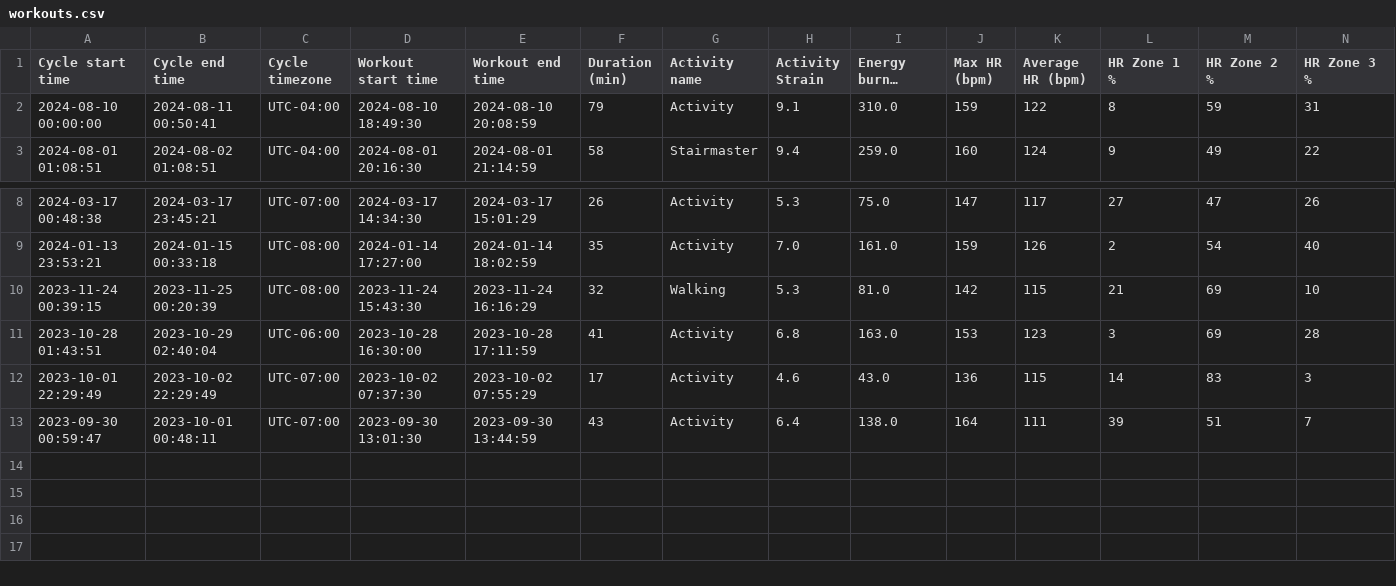
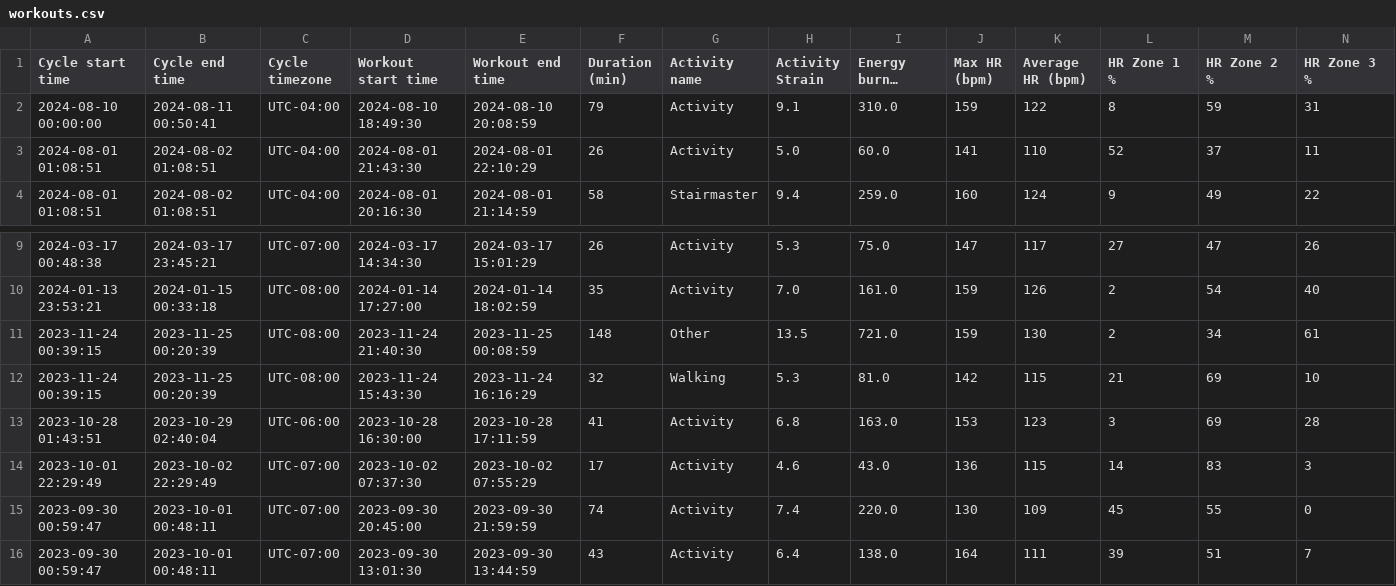
Before and after one commit to aitchwhy/dotfiles, a CSV file: domains/health/data/WHOOP/ayae-yoshimoto/extracted/workouts.csv, drawn as a sheet; only a part is shown, gaps mark what is left out; long unchanged cells end in …; rows hold the shown columns only; the diff names each change by its address in the sheet, - before the commit and + after, or states it on an @@ line.

```diff
--- a/domains/health/data/WHOOP/ayae-yoshimoto/extracted/workouts.csv
+++ b/domains/health/data/WHOOP/ayae-yoshimoto/extracted/workouts.csv
+row 3: 2024-08-01 01:08:51 | 2024-08-02 01:08:51 | UTC-04:00 | 2024-08-01 21:43:30 | 2024-08-01 22:10:29 | 26 | Activity | 5.0 | 60.0 | 141 | 110 | 52 | 37 | 11
+row 11: 2023-11-24 00:39:15 | 2023-11-25 00:20:39 | UTC-08:00 | 2023-11-24 21:40:30 | 2023-11-25 00:08:59 | 148 | Other | 13.5 | 721.0 | 159 | 130 | 2 | 34 | 61
+row 15: 2023-09-30 00:59:47 | 2023-10-01 00:48:11 | UTC-07:00 | 2023-09-30 20:45:00 | 2023-09-30 21:59:59 | 74 | Activity | 7.4 | 220.0 | 130 | 109 | 45 | 55 | 0
```
Also changed, not shown: domains/health/data/WHOOP/ayae-yoshimoto/extracted/sleeps.csv, domains/health/data/WHOOP/dad-ilkeunlee/extracted/journal_entries.csv, 16 other files.
